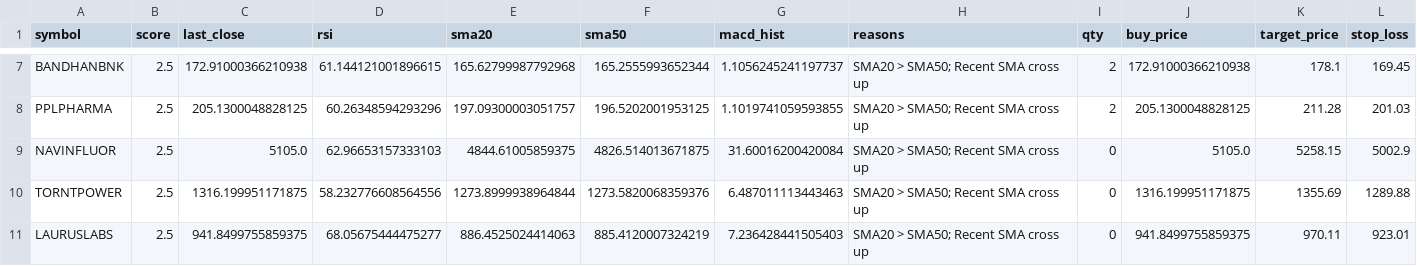
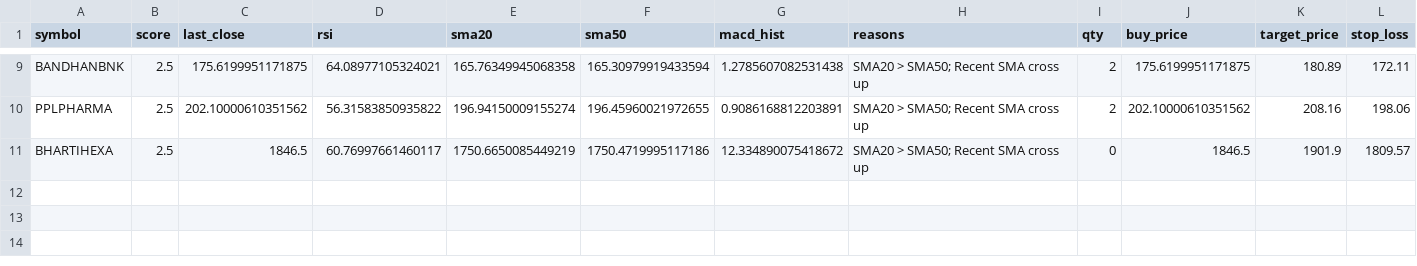
Before and after one commit to manjunathashtagi/swing-trading-scanner, a CSV file: top_10_stocks.csv, drawn as a sheet; only a part is shown, gaps mark what is left out; removed rows and columns are numbered as before the commit, all else as after; the diff covers the shown part only; the diff names each change by its address in the sheet, - before the commit and + after, or states it on an @@ line.

```diff
--- a/top_10_stocks.csv
+++ b/top_10_stocks.csv
-C9 (last_close): 172.91000366210938
+C9 (last_close): 175.6199951171875
-D9 (rsi): 61.144121001896615
+D9 (rsi): 64.08977105324021
-E9 (sma20): 165.62799987792968
+E9 (sma20): 165.76349945068358
-F9 (sma50): 165.2555993652344
+F9 (sma50): 165.30979919433594
-G9 (macd_hist): 1.1056245241197737
+G9 (macd_hist): 1.2785607082531438
-J9 (buy_price): 172.91000366210938
+J9 (buy_price): 175.6199951171875
-K9 (target_price): 178.1
+K9 (target_price): 180.89
-L9 (stop_loss): 169.45
+L9 (stop_loss): 172.11
-C10 (last_close): 205.1300048828125
+C10 (last_close): 202.10000610351562
-D10 (rsi): 60.26348594293296
+D10 (rsi): 56.31583850935822
-E10 (sma20): 197.09300003051757
+E10 (sma20): 196.94150009155274
-F10 (sma50): 196.5202001953125
+F10 (sma50): 196.45960021972655
-G10 (macd_hist): 1.1019741059593855
+G10 (macd_hist): 0.9086168812203891
-J10 (buy_price): 205.1300048828125
+J10 (buy_price): 202.10000610351562
-K10 (target_price): 211.28
+K10 (target_price): 208.16
-L10 (stop_loss): 201.03
+L10 (stop_loss): 198.06
-row 9: NAVINFLUOR | 2.5 | 5105.0 | 62.96653157333103 | 4844.61005859375 | 4826.514013671875 | 31.60016200420084 | SMA20 > SMA50; Recent SMA cross up | 0 | 5105.0 | 5258.15 | 5002.9
-row 10: TORNTPOWER | 2.5 | 1316.199951171875 | 58.232776608564556 | 1273.8999938964844 | 1273.5820068359376 | 6.487011113443463 | SMA20 > SMA50; Recent SMA cross up | 0 | 1316.199951171875 | 1355.69 | 1289.88
-row 11: LAURUSLABS | 2.5 | 941.8499755859375 | 68.05675444475277 | 886.4525024414063 | 885.4120007324219 | 7.236428441505403 | SMA20 > SMA50; Recent SMA cross up | 0 | 941.8499755859375 | 970.11 | 923.01
+row 11: BHARTIHEXA | 2.5 | 1846.5 | 60.76997661460117 | 1750.6650085449219 | 1750.4719995117186 | 12.334890075418672 | SMA20 > SMA50; Recent SMA cross up | 0 | 1846.5 | 1901.9 | 1809.57
```
Also changed, not shown: 4 added rows, 2 removed rows and 24 edited cells elsewhere in this file.
